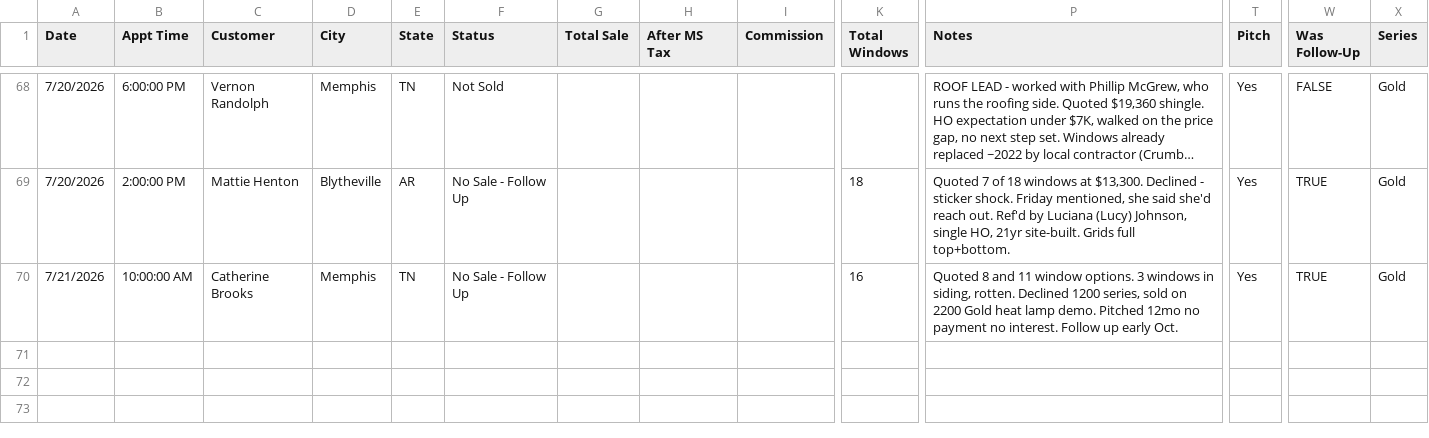
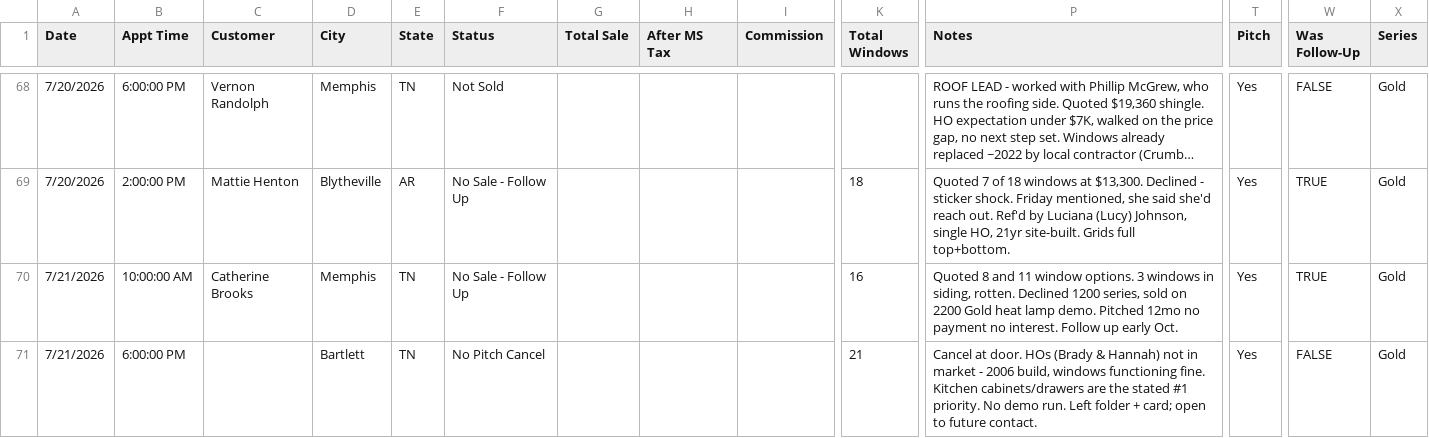
Before and after one commit to acshotsprings/wintek-data, a CSV file: wintek_master.csv, drawn as a sheet; only a part is shown, gaps mark what is left out; long unchanged cells end in …; rows hold the shown columns only; the diff names each change by its address in the sheet, - before the commit and + after, or states it on an @@ line.

Commit message:
MASTER export 2026-07-21T23:32:08.998Z

```diff
--- a/wintek_master.csv
+++ b/wintek_master.csv
+row 71: 7/21/2026 | 6:00:00 PM |  | Bartlett | TN | No Pitch Cancel |  |  |  | 21 | Cancel at door. HOs (Brady & Hannah) not in market - 2006 build, windows functioning fine. Kitchen cabinets/drawers are the stated #1 priority. No demo run. Left folder + card; open to future contact. | Yes | FALSE | Gold
```
